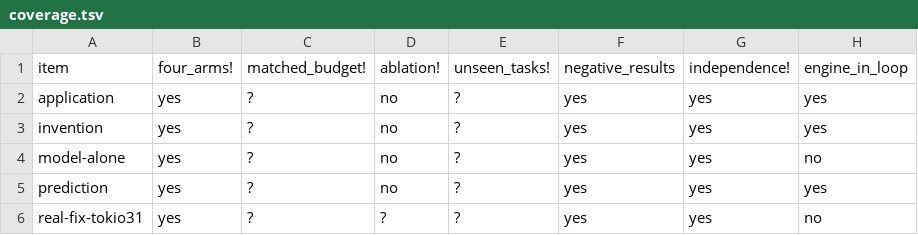
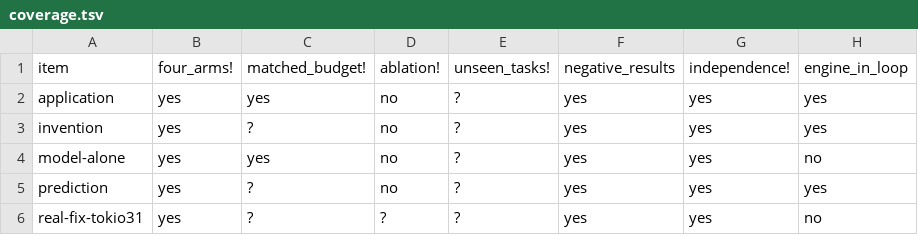
Before and after one commit to ghwinter/metaform, a TSV file: experiments/coverage.tsv, drawn as a sheet; only a part is shown; the diff names each change by its address in the sheet, - before the commit and + after, or states it on an @@ line.

Commit message:
docs(evidence): the first matched-budget pair, where structure shortened the road
The same question, runner, profile and model, differing only in whether the arm received the request and its evidence. Both answered correctly. The arm with structure took seven steps and 13264 input tokens, the baseline seventeen steps and 22074; the difference is search, not accuracy. The section records that it is one question and one repetition, and that the arms were measured on the same instrument rather than given equal allowance.

```diff
--- a/experiments/coverage.tsv
+++ b/experiments/coverage.tsv
-C2 (matched_budget!): ?
+C2 (matched_budget!): yes
-C4 (matched_budget!): ?
+C4 (matched_budget!): yes
```
Also changed, not shown: 1 other file.
